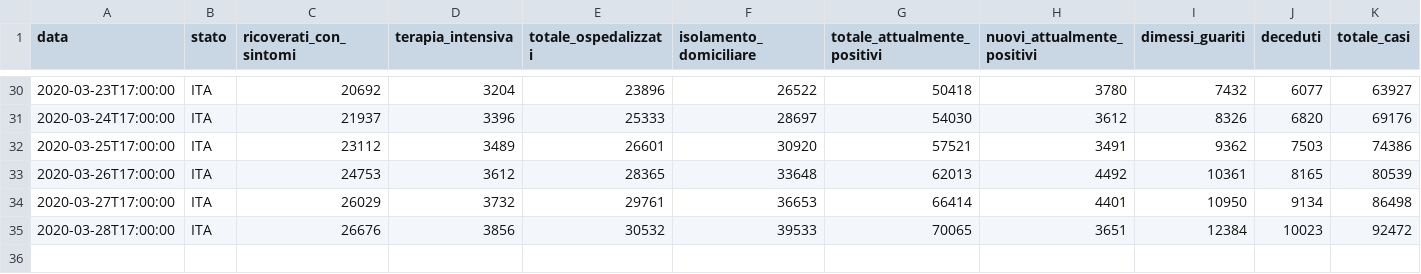
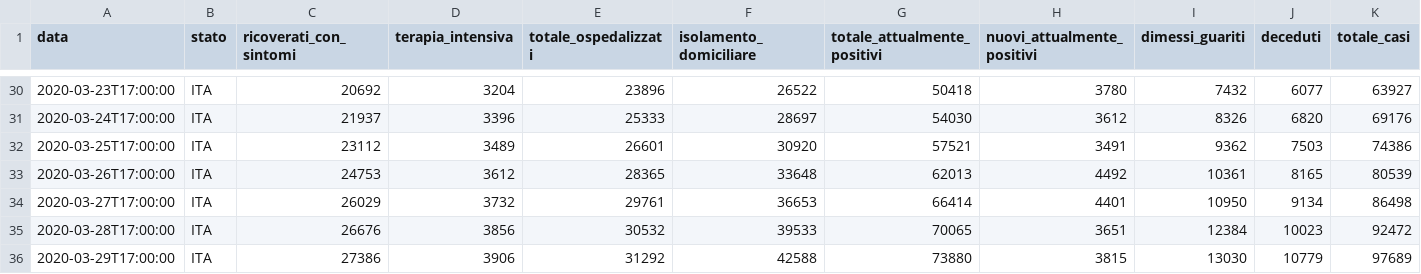
Before and after one commit to matteo-stat/covid-19, a CSV file: py_app/data_raw/csv/dpc-covid19-ita-andamento_nazionale.csv, drawn as a sheet; only a part is shown, gaps mark what is left out; rows hold the shown columns only; the diff names each change by its address in the sheet, - before the commit and + after, or states it on an @@ line.

```diff
--- a/py_app/data_raw/csv/dpc-covid19-ita-andamento_nazionale.csv
+++ b/py_app/data_raw/csv/dpc-covid19-ita-andamento_nazionale.csv
+row 36: 2020-03-29T17:00:00 | ITA | 27386 | 3906 | 31292 | 42588 | 73880 | 3815 | 13030 | 10779 | 97689
```
Also changed, not shown: py_app/data_raw/csv/dpc-covid19-ita-regioni.csv, 3 other files.
